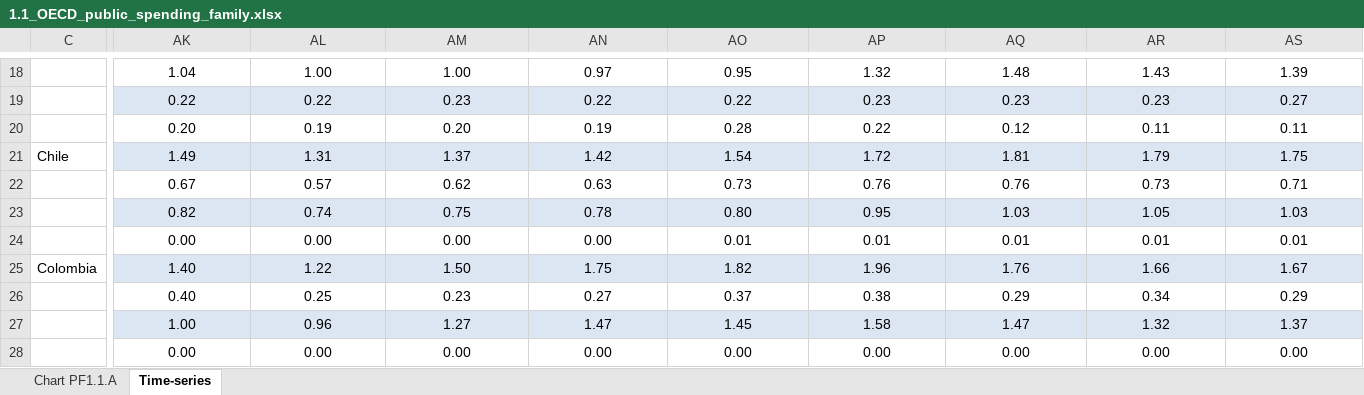
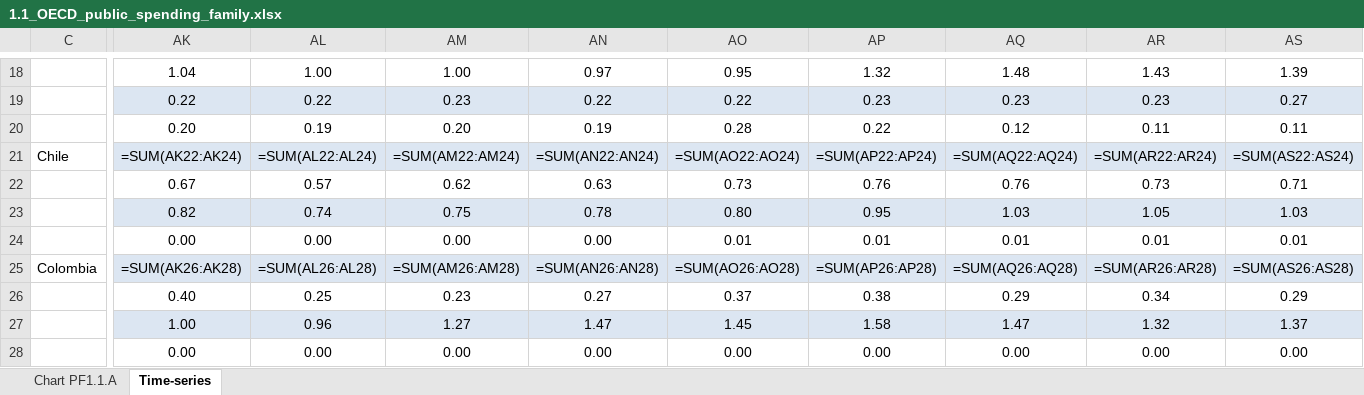
Before and after one commit to Lyceriuss/Python-Henrik-Pedersen-OPA2023, an Excel workbook: Lab2/Data/1.1_OECD_public_spending_family.xlsx, sheet Time-series, drawn as a sheet; only a part is shown, gaps mark what is left out; values as stored, in another font and other column widths than the file's, no borders; formulas without a stored value are shown as written; the diff covers the shown part only; the diff names each change by its address in the sheet, - before the commit and + after, or states it on an @@ line.

```diff
--- a/Lab2/Data/1.1_OECD_public_spending_family.xlsx (sheet Time-series)
+++ b/Lab2/Data/1.1_OECD_public_spending_family.xlsx (sheet Time-series)
-AK21: 1.49
+AK21: =SUM(AK22:AK24)
-AL21: 1.31
+AL21: =SUM(AL22:AL24)
-AM21: 1.37
+AM21: =SUM(AM22:AM24)
-AN21: 1.42
+AN21: =SUM(AN22:AN24)
-AO21: 1.54
+AO21: =SUM(AO22:AO24)
-AP21: 1.72
+AP21: =SUM(AP22:AP24)
-AQ21: 1.81
+AQ21: =SUM(AQ22:AQ24)
-AR21: 1.79
+AR21: =SUM(AR22:AR24)
-AS21: 1.75
+AS21: =SUM(AS22:AS24)
-AK25: 1.40
+AK25: =SUM(AK26:AK28)
-AL25: 1.22
+AL25: =SUM(AL26:AL28)
-AM25: 1.50
+AM25: =SUM(AM26:AM28)
-AN25: 1.75
+AN25: =SUM(AN26:AN28)
-AO25: 1.82
+AO25: =SUM(AO26:AO28)
-AP25: 1.96
+AP25: =SUM(AP26:AP28)
-AQ25: 1.76
+AQ25: =SUM(AQ26:AQ28)
-AR25: 1.66
+AR25: =SUM(AR26:AR28)
-AS25: 1.67
+AS25: =SUM(AS26:AS28)
```
Also changed, not shown: 1 added row, 1 removed row and 556 edited cells elsewhere in this sheet, hidden cells, charts or pictures, 3 other files.
